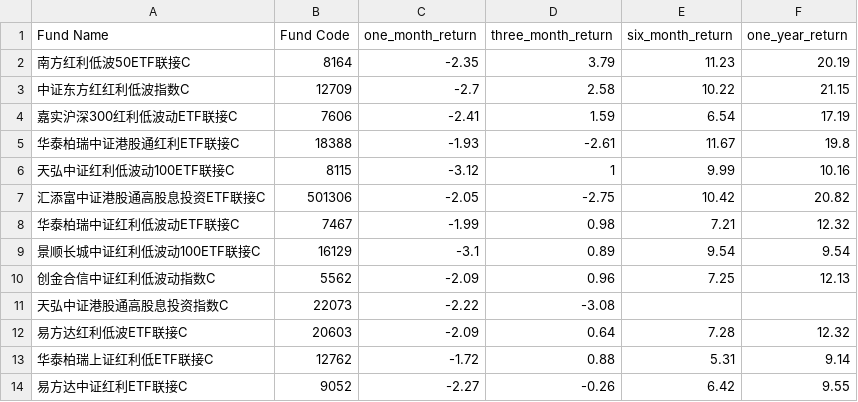
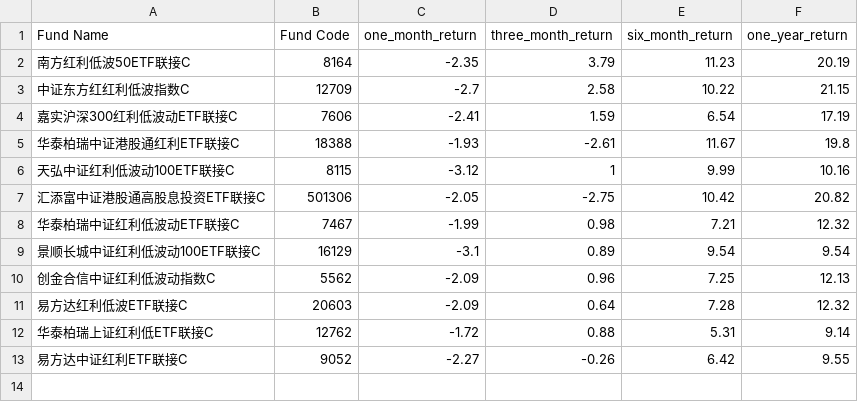
Before and after one commit to Wei-Xia/cn-mutal-fund-mmf-cal, a CSV file: high-dividend/hd-data.csv, drawn as a sheet.

Commit message:
Update hd-data.csv

```diff
--- a/high-dividend/hd-data.csv
+++ b/high-dividend/hd-data.csv
@@ -10,3 +10,2 @@ Fund Name,Fund Code,one_month_return,three_month_return,six_month_return,one_yea
 创金合信中证红利低波动指数C,5562,-2.09,0.96,7.25,12.13
-天弘中证港股通高股息投资指数C,22073,-2.22,-3.08,,
 易方达红利低波ETF联接C,20603,-2.09,0.64,7.28,12.32
```
